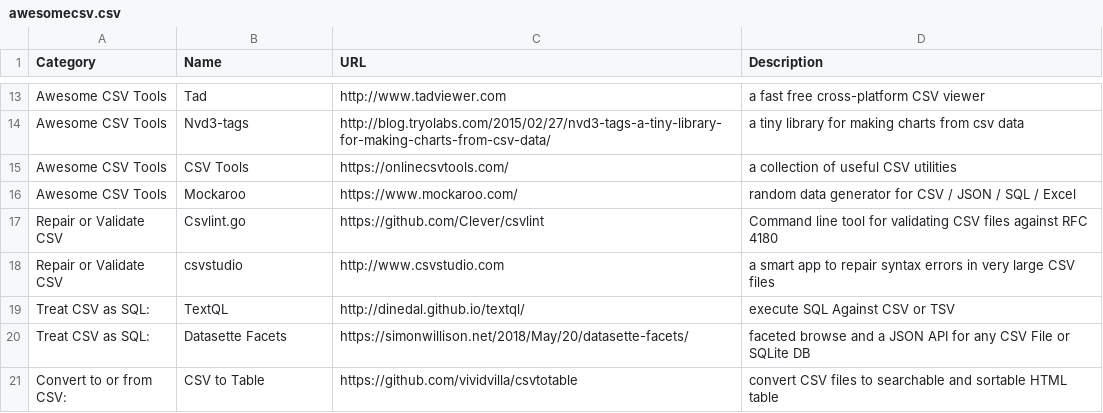
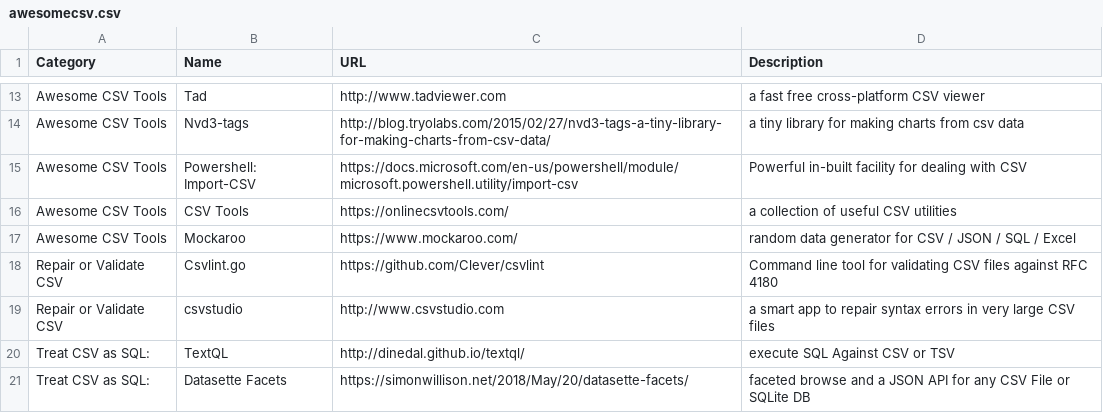
Before and after one commit to secretGeek/AwesomeCSV, a CSV file: awesomecsv.csv, drawn as a sheet; only a part is shown, gaps mark what is left out; the shorter side is filled out with more unchanged rows.

Commit message:
Powershell import-csv

```diff
--- a/awesomecsv.csv
+++ b/awesomecsv.csv
@@ -14,2 +14,3 @@ Awesome CSV Tools,Tad,http://www.tadviewer.com,"a fast free cross-platform CSV v
 Awesome CSV Tools,Nvd3-tags,http://blog.tryolabs.com/2015/02/27/nvd3-tags-a-tiny-library-for-making-charts-from-csv-data/,"a tiny library for making charts from csv data"
+Awesome CSV Tools,Powershell: Import-CSV,https://docs.microsoft.com/en-us/powershell/module/microsoft.powershell.utility/import-csv,"Powerful in-built facility for dealing with CSV"
 Awesome CSV Tools,CSV Tools,https://onlinecsvtools.com/,"a collection of useful CSV utilities"
```
Also changed, not shown: 1 other file.
